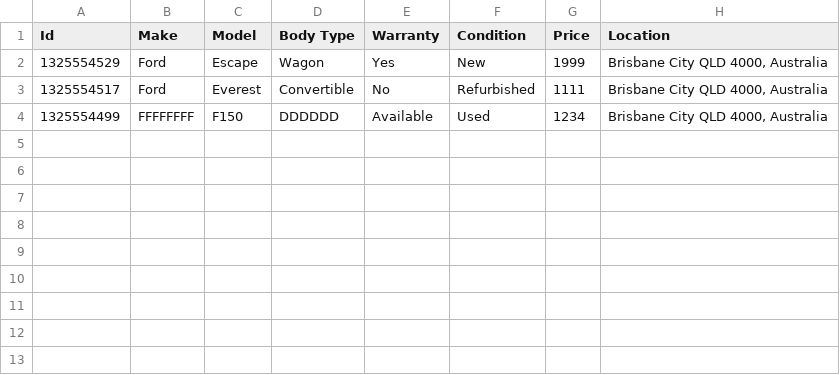
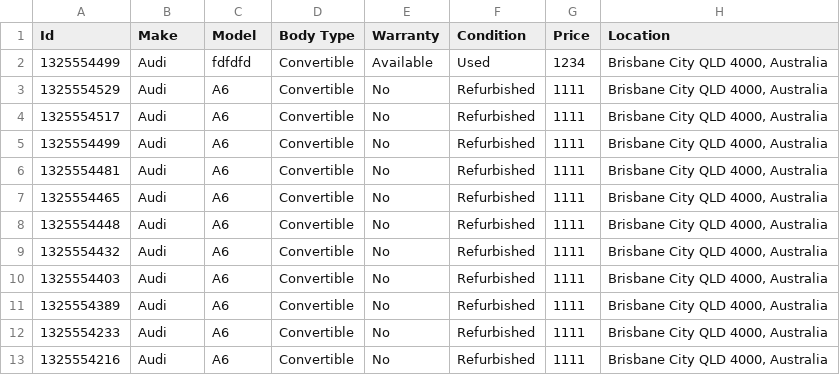
Before and after one commit to jamesphm04/gummiebot, a CSV file: update_items.csv, drawn as a sheet.

```diff
--- a/update_items.csv
+++ b/update_items.csv
@@ -1,4 +1,13 @@
 "Id","Make","Model","Body Type","Warranty","Condition","Price","Location"
-"1325554529","Ford","Escape","Wagon","Yes","New","1999","Brisbane City QLD 4000, Australia"
-"1325554517","Ford","Everest","Convertible","No","Refurbished","1111","Brisbane City QLD 4000, Australia"
-"1325554499","FFFFFFFF","F150","DDDDDD","Available","Used","1234","Brisbane City QLD 4000, Australia"
+"1325554499","Audi","fdfdfd","Convertible","Available","Used","1234","Brisbane City QLD 4000, Australia"
+"1325554529","Audi","A6","Convertible","No","Refurbished","1111","Brisbane City QLD 4000, Australia"
+"1325554517","Audi","A6","Convertible","No","Refurbished","1111","Brisbane City QLD 4000, Australia"
+"1325554499","Audi","A6","Convertible","No","Refurbished","1111","Brisbane City QLD 4000, Australia"
+"1325554481","Audi","A6","Convertible","No","Refurbished","1111","Brisbane City QLD 4000, Australia"
+"1325554465","Audi","A6","Convertible","No","Refurbished","1111","Brisbane City QLD 4000, Australia"
+"1325554448","Audi","A6","Convertible","No","Refurbished","1111","Brisbane City QLD 4000, Australia"
+"1325554432","Audi","A6","Convertible","No","Refurbished","1111","Brisbane City QLD 4000, Australia"
+"1325554403","Audi","A6","Convertible","No","Refurbished","1111","Brisbane City QLD 4000, Australia"
+"1325554389","Audi","A6","Convertible","No","Refurbished","1111","Brisbane City QLD 4000, Australia"
+"1325554233","Audi","A6","Convertible","No","Refurbished","1111","Brisbane City QLD 4000, Australia"
+"1325554216","Audi","A6","Convertible","No","Refurbished","1111","Brisbane City QLD 4000, Australia"
```
Also changed, not shown: 10 other files.
